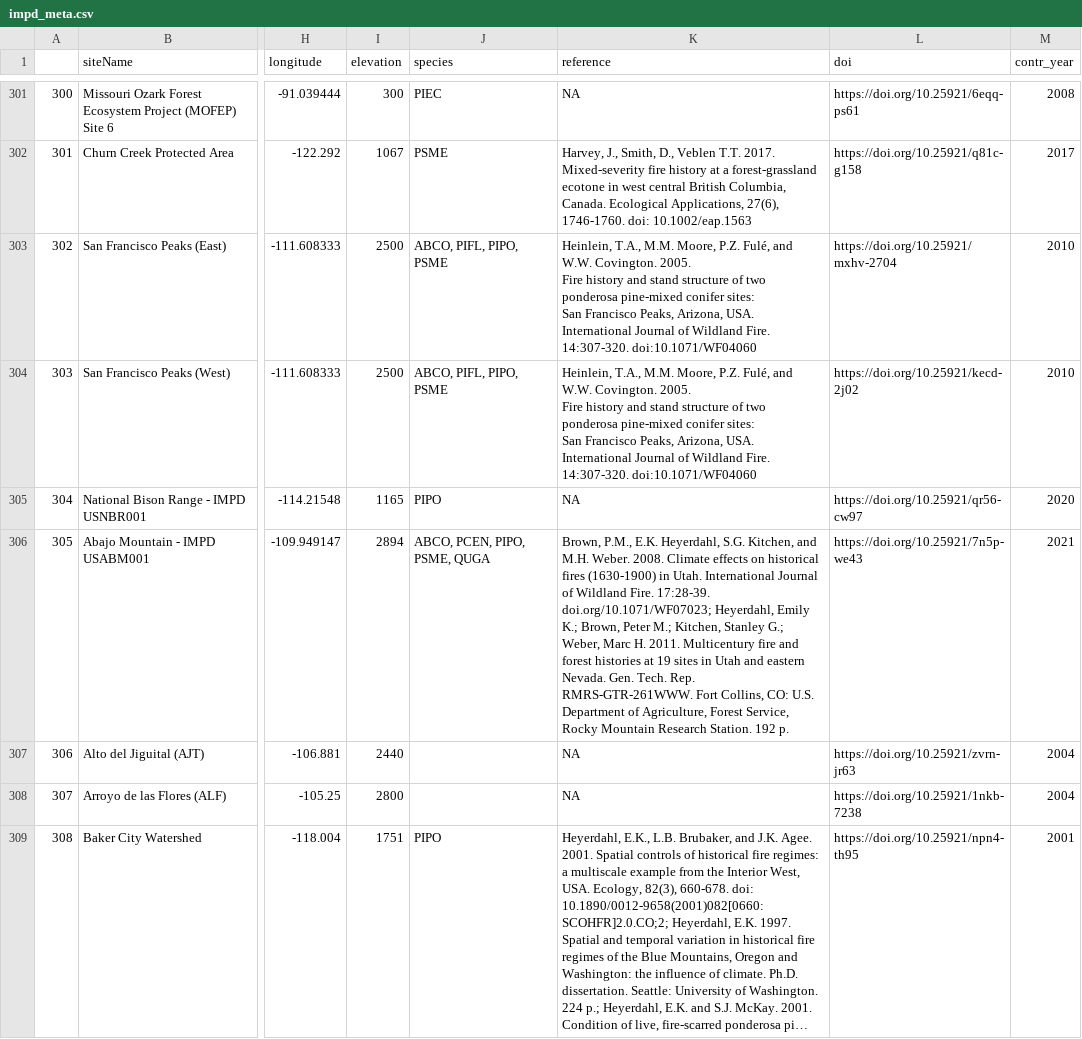
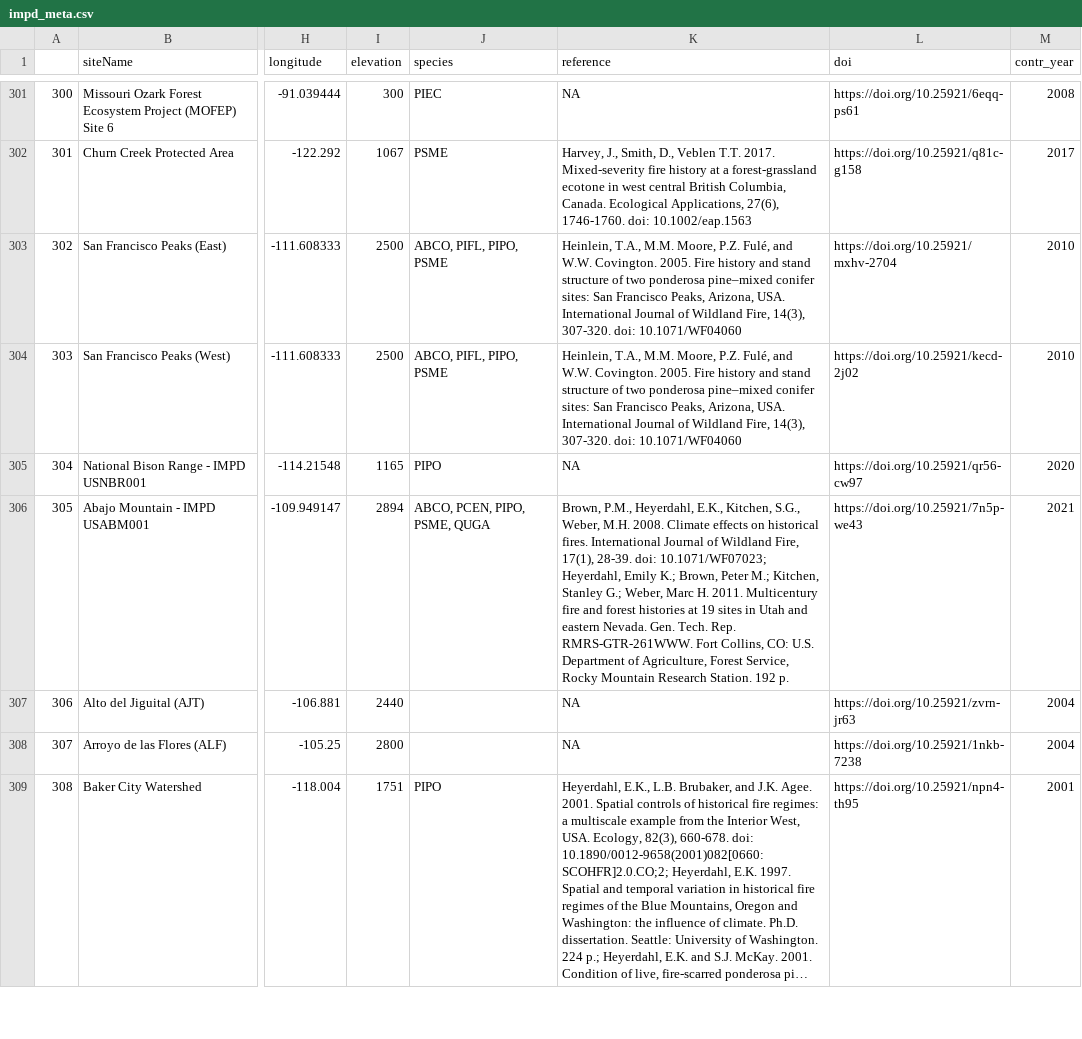
Before and after one commit to chguiterman/scrape-IMPD, a CSV file: data/impd_meta.csv, drawn as a sheet; only a part is shown, gaps mark what is left out; long unchanged cells end in …; ↵ is a line break in a cell; the diff covers the shown part only; the diff names each change by its address in the sheet, - before the commit and + after, or states it on an @@ line.

```diff
--- a/data/impd_meta.csv
+++ b/data/impd_meta.csv
-K303:K304 (reference): …two ponderosa pine-mixed conifer sites: ↵ San Francisco Peaks, Arizona, USA. International Journal of Wildland Fire. ↵ 14:307-320. doi:10.1071/WF04060
+K303:K304 (reference): …two ponderosa pine–mixed conifer sites: San Francisco Peaks, Arizona, USA. International Journal of Wildland Fire, 14(3), 307-320. doi: 10.1071/WF04060
-K306 (reference): Brown, P.M., E.K. Heyerdahl, S.G. Kitchen, and M.H. Weber. 2008. Climate effects on historical fires (1630-1900) in Utah. International Journal of Wildland Fire. 17:28-39. doi.org/10.1071/WF07023; Heyerdahl, Emily…
+K306 (reference): Brown, P.M., Heyerdahl, E.K., Kitchen, S.G., Weber, M.H. 2008. Climate effects on historical fires. International Journal of Wildland Fire, 17(1), 28-39. doi: 10.1071/WF07023; Heyerdahl, Emily…
```
Also changed, not shown: 27 edited cells elsewhere in this file, 1 other file.
